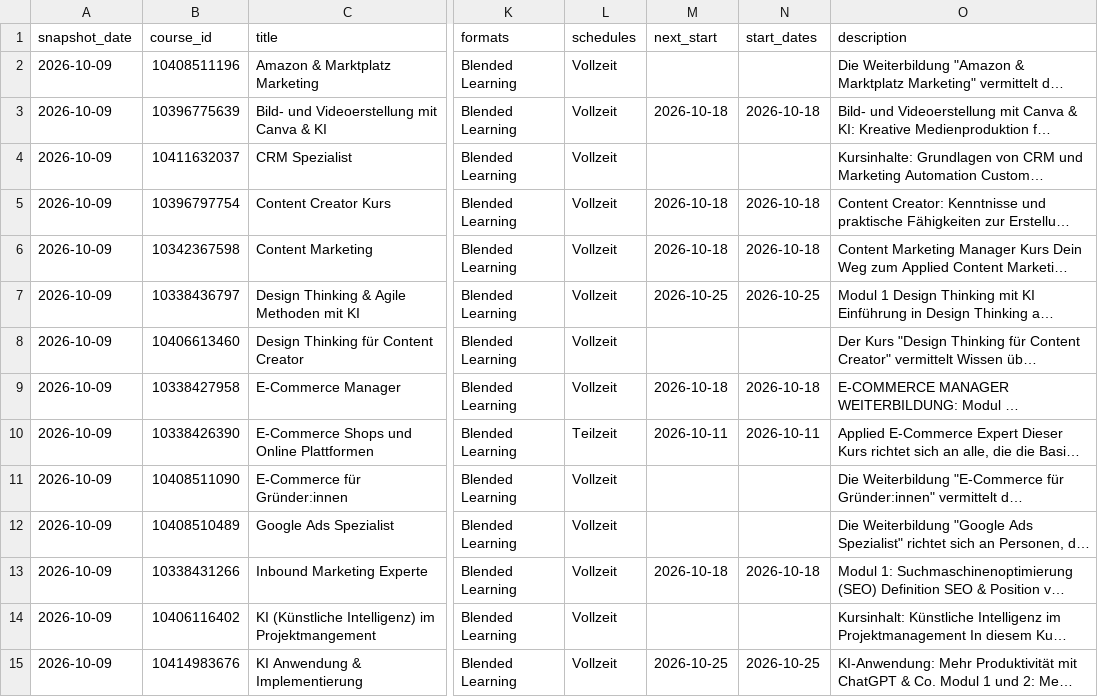
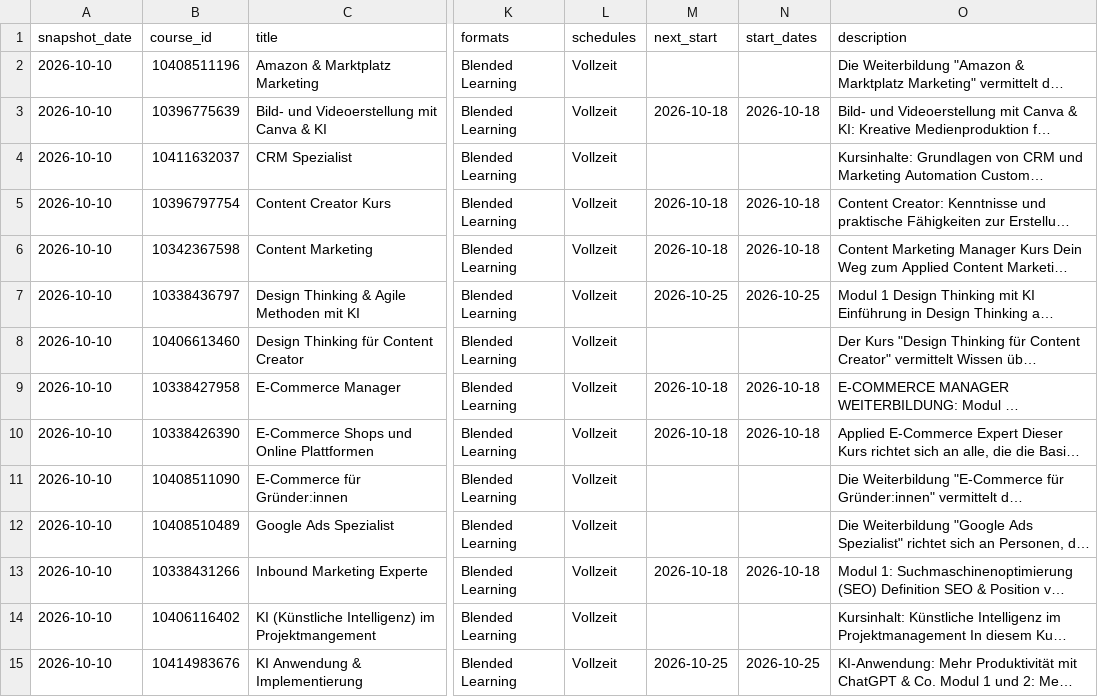
Before and after one commit to oopsrathan-create/Mein_now-crawler, a CSV file: meinnow_crawler/data/latest_inventory.csv, drawn as a sheet; only a part is shown, gaps mark what is left out; long unchanged cells end in …; the diff covers the shown part only; the diff names each change by its address in the sheet, - before the commit and + after, or states it on an @@ line.

```diff
--- a/meinnow_crawler/data/latest_inventory.csv
+++ b/meinnow_crawler/data/latest_inventory.csv
-A2:A15 (snapshot_date): 2026-10-09
+A2:A15 (snapshot_date): 2026-10-10
-L10 (schedules): Teilzeit
+L10 (schedules): Vollzeit
-M10 (next_start): 2026-10-11
+M10 (next_start): 2026-10-18
-N10 (start_dates): 2026-10-11
+N10 (start_dates): 2026-10-18
```
Also changed, not shown: 1 removed row and 44 edited cells elsewhere in this file, meinnow_crawler/data/coverage.csv, meinnow_crawler/data/latest_competitor_share.csv, 14 other files.
